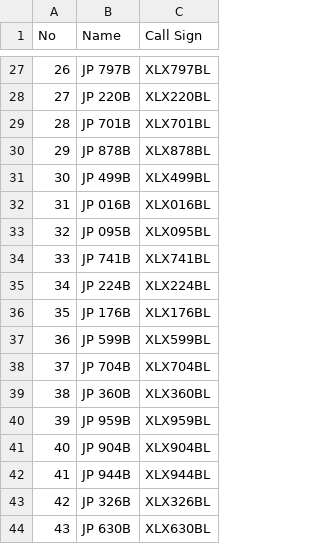
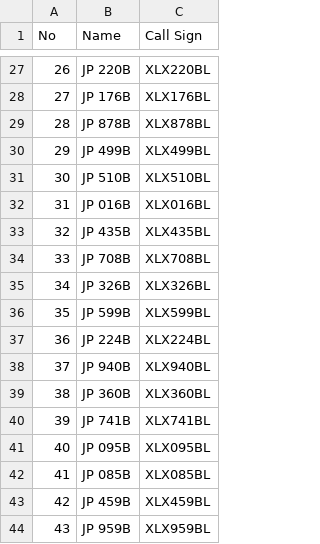
Before and after one commit to Gruppio/DStar-Reflectors, a CSV file: UR_CALLS/Japan.csv, drawn as a sheet; only a part is shown, gaps mark what is left out; the diff covers the shown part only.

```diff
--- a/UR_CALLS/Japan.csv
+++ b/UR_CALLS/Japan.csv
@@ -27,18 +27,18 @@ No,Name,Call Sign
-26,JP 797B,XLX797BL
-27,JP 220B,XLX220BL
-28,JP 701B,XLX701BL
-29,JP 878B,XLX878BL
-30,JP 499B,XLX499BL
+26,JP 220B,XLX220BL
+27,JP 176B,XLX176BL
+28,JP 878B,XLX878BL
+29,JP 499B,XLX499BL
+30,JP 510B,XLX510BL
 31,JP 016B,XLX016BL
-32,JP 095B,XLX095BL
-33,JP 741B,XLX741BL
-34,JP 224B,XLX224BL
-35,JP 176B,XLX176BL
-36,JP 599B,XLX599BL
-37,JP 704B,XLX704BL
+32,JP 435B,XLX435BL
+33,JP 708B,XLX708BL
+34,JP 326B,XLX326BL
+35,JP 599B,XLX599BL
+36,JP 224B,XLX224BL
+37,JP 940B,XLX940BL
 38,JP 360B,XLX360BL
-39,JP 959B,XLX959BL
-40,JP 904B,XLX904BL
-41,JP 944B,XLX944BL
-42,JP 326B,XLX326BL
-43,JP 630B,XLX630BL
+39,JP 741B,XLX741BL
+40,JP 095B,XLX095BL
+41,JP 085B,XLX085BL
+42,JP 459B,XLX459BL
+43,JP 959B,XLX959BL
```
Also changed, not shown: 50 edited cells elsewhere in this file, UR_CALLS/Canada.csv, UR_CALLS/France.csv, 6 other files.
